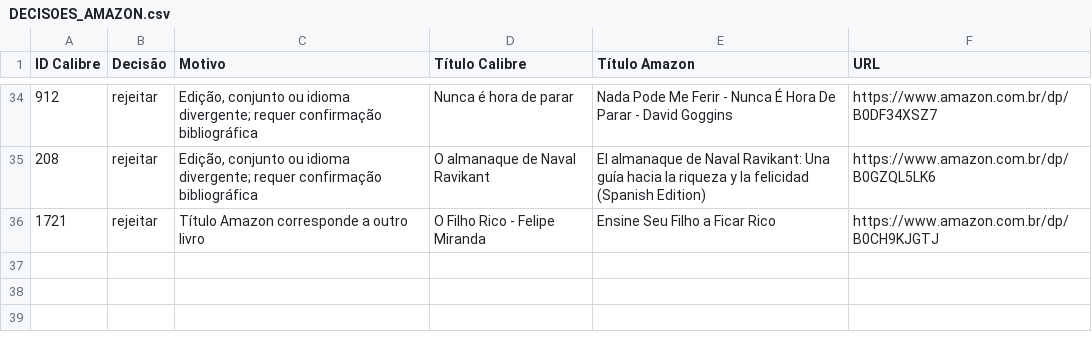
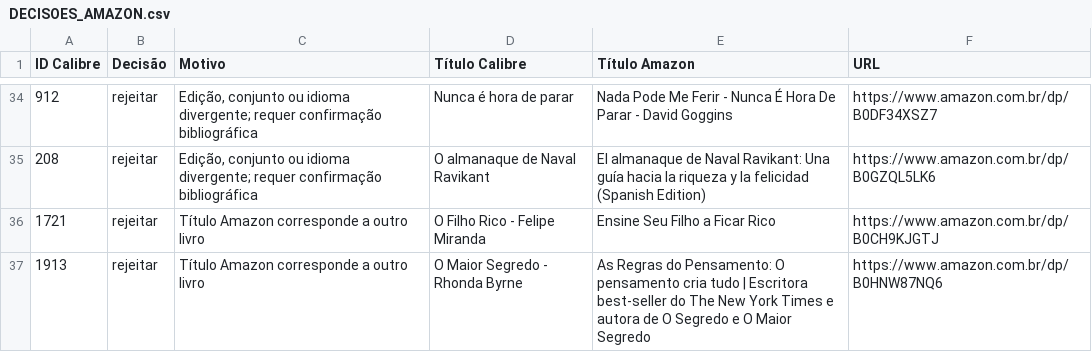
Before and after one commit to devfilipeivopereira/ebooks_epub, a CSV file: DECISOES_AMAZON.csv, drawn as a sheet; only a part is shown, gaps mark what is left out.

```diff
--- a/DECISOES_AMAZON.csv
+++ b/DECISOES_AMAZON.csv
@@ -36 +36,2 @@
 1721,rejeitar,Título Amazon corresponde a outro livro,O Filho Rico - Felipe Miranda,Ensine Seu Filho a Ficar Rico,https://www.amazon.com.br/dp/B0CH9KJGTJ
+1913,rejeitar,Título Amazon corresponde a outro livro,O Maior Segredo - Rhonda Byrne,As Regras do Pensamento: O pensamento cria tudo | Escritora best-seller do The New York Times e autora de O Segredo e O Maior Segredo,https://www.amazon.com.br/dp/B0HNW87NQ6
```
Also changed, not shown: DESCRICOES_PENDENTES.csv, 7 other files.
